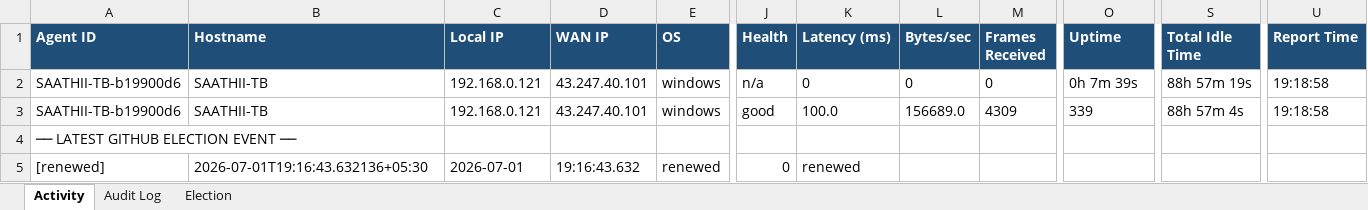
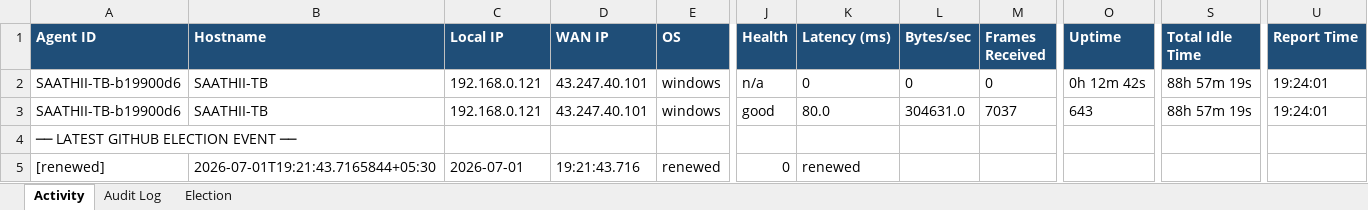
Before and after one commit to puniteswra-spec/PU, an Excel workbook: report-2026-07-01.xlsx, sheet Activity, drawn as a sheet; only a part is shown, gaps mark what is left out; values as stored, in another font and other column widths than the file's, no borders; the diff names each change by its address in the sheet, - before the commit and + after, or states it on an @@ line.

Commit message:
daily report 2026-07-01: 55 election events, 3 audit entries

```diff
--- a/report-2026-07-01.xlsx (sheet Activity)
+++ b/report-2026-07-01.xlsx (sheet Activity)
-O2 (Uptime): 0h 7m 39s
+O2 (Uptime): 0h 12m 42s
-U2:U3 (Report Time): 19:18:58
+U2:U3 (Report Time): 19:24:01
-K3 (Latency (ms)): 100.0
+K3 (Latency (ms)): 80.0
-L3 (Bytes/sec): 156689.0
+L3 (Bytes/sec): 304631.0
-M3 (Frames Received): 4309
+M3 (Frames Received): 7037
-O3 (Uptime): 339
+O3 (Uptime): 643
-S3 (Total Idle Time): 88h 57m 4s
+S3 (Total Idle Time): 88h 57m 19s
-B5 (Hostname): 2026-07-01T19:16:43.632136+05:30
+B5 (Hostname): 2026-07-01T19:21:43.7165844+05:30
-D5 (WAN IP): 19:16:43.632
+D5 (WAN IP): 19:21:43.716
```
Also changed, not shown: sheet Election.
